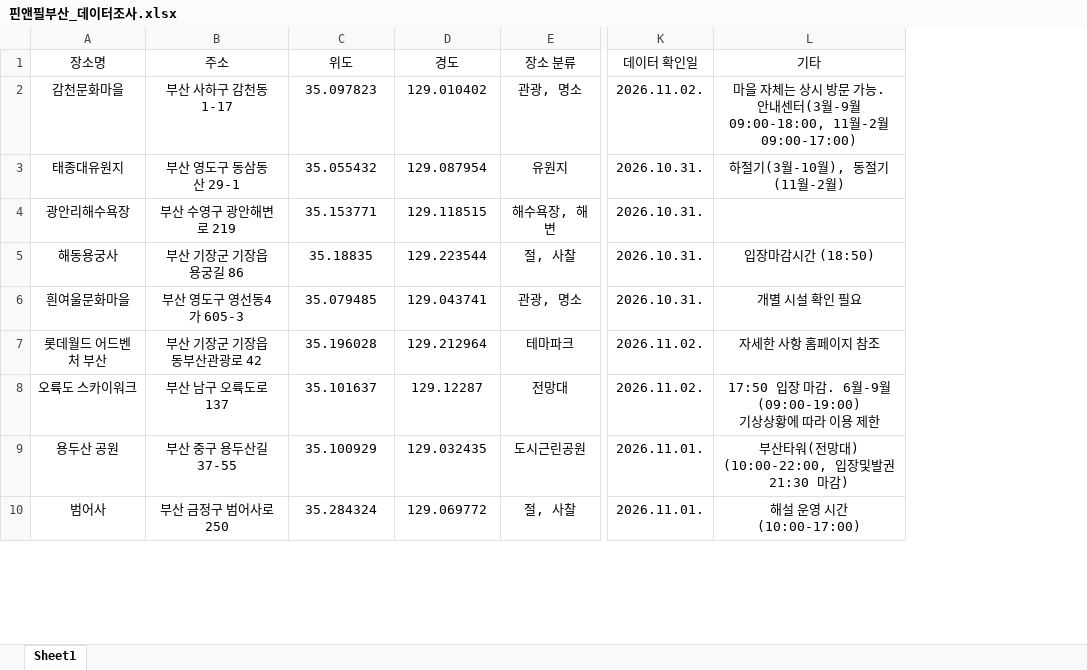
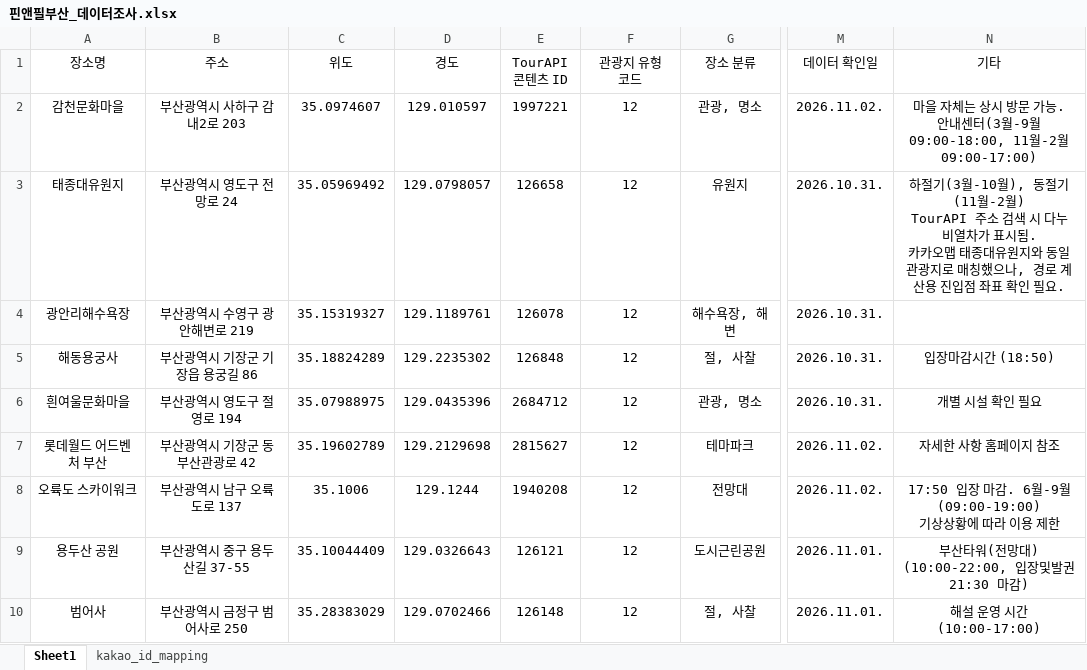
Before and after one commit to gymdong/pinandfill_busan, an Excel workbook: docs/data-notes/핀앤필부산_데이터조사.xlsx, sheet Sheet1, drawn as a sheet; only a part is shown, gaps mark what is left out; values as stored, in another font and other column widths than the file's, no borders; addresses are those after the commit; ↵ is a line break in a cell; the diff covers the shown part only; the diff names each change by its address in the sheet, - before the commit and + after, or states it on an @@ line.

Commit message:
관광지 10곳 TourAPI 데이터 및 카카오 ID 매칭표 반영
카카오맵 기반 주소/좌표를 한국관광공사 TourAPI 데이터로 교체하고, 콘텐츠 ID와 관광지 유형 코드 및 카카오 ID 매칭표를 추가했습니다.

```diff
--- a/docs/data-notes/핀앤필부산_데이터조사.xlsx (sheet Sheet1)
+++ b/docs/data-notes/핀앤필부산_데이터조사.xlsx (sheet Sheet1)
+sheet tab: kakao_id_mapping
+column E (TourAPI 콘텐츠 ID), rows 2-10: 1997221 | 126658 | 126078 | 126848 | 2684712 | 2815627 | 1940208 | 126121 | 126148
+column F (관광지 유형 코드), rows 2-10: all 12
-B2 (주소): 부산 사하구 감천동 1-17
+B2 (주소): 부산광역시 사하구 감내2로 203
-C2 (위도): 35.097823
+C2 (위도): 35.0974607
-D2 (경도): 129.010402
+D2 (경도): 129.010597
-B3 (주소): 부산 영도구 동삼동 산 29-1
+B3 (주소): 부산광역시 영도구 전망로 24
-C3 (위도): 35.055432
+C3 (위도): 35.05969492
-D3 (경도): 129.087954
+D3 (경도): 129.0798057
-N3 (기타): …월-2월)
+N3 (기타): …월-2월) ↵ TourAPI 주소 검색 시 다누비열차가 표시됨. ↵ 카카오맵 태종대유원지와 동일 관광지로 매칭했으나, 경로 계산용 진입점 좌표 확인 필요.
-B4 (주소): 부산 수영구 광안해변로 219
+B4 (주소): 부산광역시 수영구 광안해변로 219
-C4 (위도): 35.153771
+C4 (위도): 35.15319327
-D4 (경도): 129.118515
+D4 (경도): 129.1189761
-B5 (주소): 부산 기장군 기장읍 용궁길 86
+B5 (주소): 부산광역시 기장군 기장읍 용궁길 86
-C5 (위도): 35.18835
+C5 (위도): 35.18824289
-D5 (경도): 129.223544
+D5 (경도): 129.2235302
-B6 (주소): 부산 영도구 영선동4가 605-3
+B6 (주소): 부산광역시 영도구 절영로 194
-C6 (위도): 35.079485
+C6 (위도): 35.07988975
-D6 (경도): 129.043741
+D6 (경도): 129.0435396
-B7 (주소): 부산 기장군 기장읍 동부산관광로 42
+B7 (주소): 부산광역시 기장군 동부산관광로 42
-C7 (위도): 35.196028
+C7 (위도): 35.19602789
-D7 (경도): 129.212964
+D7 (경도): 129.2129698
-B8 (주소): 부산 남구 오륙도로 137
+B8 (주소): 부산광역시 남구 오륙도로 137
-C8 (위도): 35.101637
+C8 (위도): 35.1006
-D8 (경도): 129.12287
+D8 (경도): 129.1244
-B9 (주소): 부산 중구 용두산길 37-55
+B9 (주소): 부산광역시 중구 용두산길 37-55
-C9 (위도): 35.100929
+C9 (위도): 35.10044409
-D9 (경도): 129.032435
+D9 (경도): 129.0326643
-B10 (주소): 부산 금정구 범어사로 250
+B10 (주소): 부산광역시 금정구 범어사로 250
-C10 (위도): 35.284324
+C10 (위도): 35.28383029
-D10 (경도): 129.069772
+D10 (경도): 129.0702466
```
Also changed, not shown: 4 removed rows and 5 edited cells elsewhere in this sheet.
